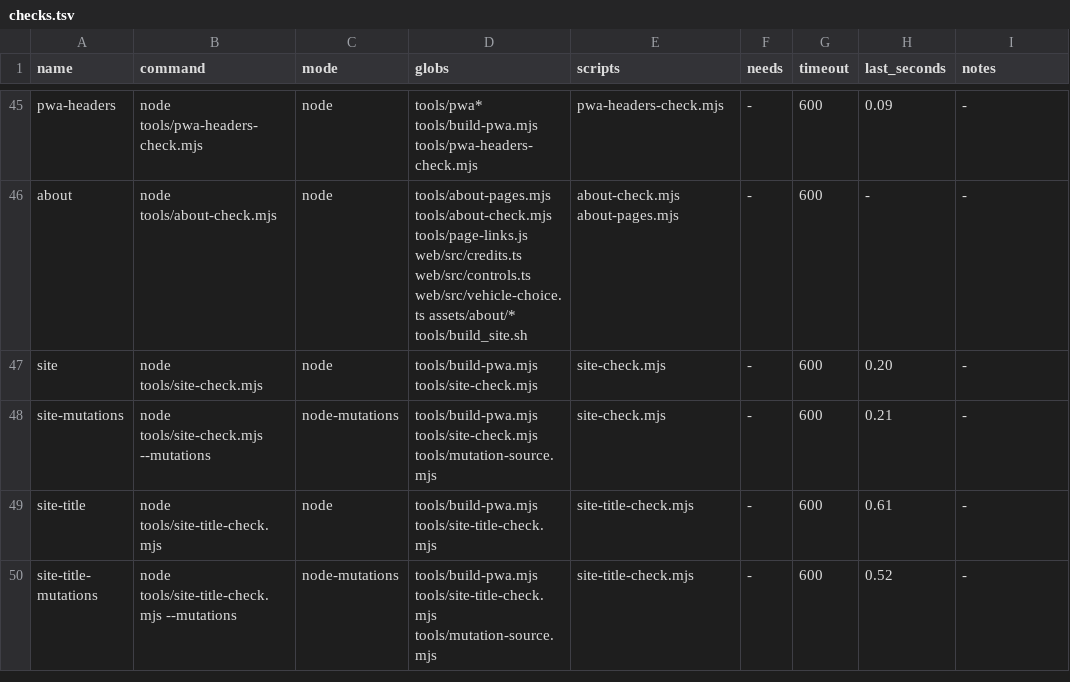
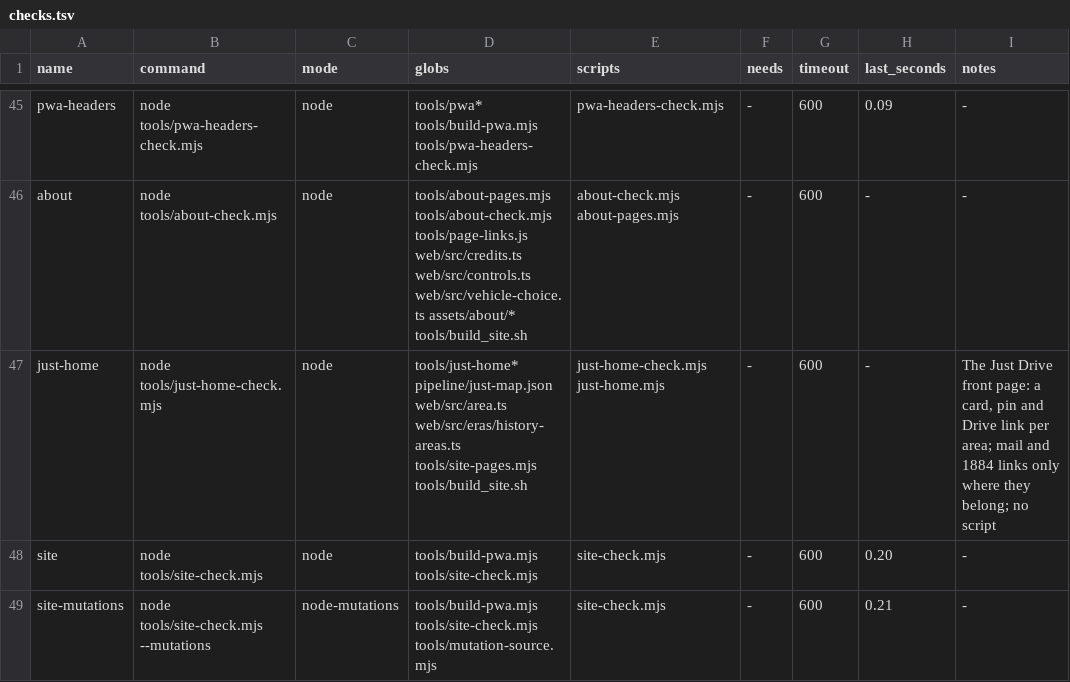
Before and after one commit to dfakkeldy/just-drive, a TSV file: tools/checks.tsv, drawn as a sheet; only a part is shown, gaps mark what is left out; the shorter side is filled out with more unchanged rows.

```diff
--- a/tools/checks.tsv
+++ b/tools/checks.tsv
@@ -46,2 +46,3 @@ pwa-headers	node tools/pwa-headers-check.mjs	node	tools/pwa* tools/build-pwa.mjs
 about	node tools/about-check.mjs	node	tools/about-pages.mjs tools/about-check.mjs tools/page-links.js web/src/credits.ts web/src/controls.ts web/src/vehicle-choice.ts assets/about/* tools/build_site.sh	about-check.mjs about-pages.mjs	-	600	-	-
+just-home	node tools/just-home-check.mjs	node	tools/just-home* pipeline/just-map.json web/src/area.ts web/src/eras/history-areas.ts tools/site-pages.mjs tools/build_site.sh	just-home-check.mjs just-home.mjs	-	600	-	The Just Drive front page: a card, pin and Drive link per area; mail and 1884 links only where they belong; no script
 site	node tools/site-check.mjs	node	tools/build-pwa.mjs tools/site-check.mjs	site-check.mjs	-	600	0.20	-
```
Also changed, not shown: tools/checks-hosts.tsv, 10 other files.
